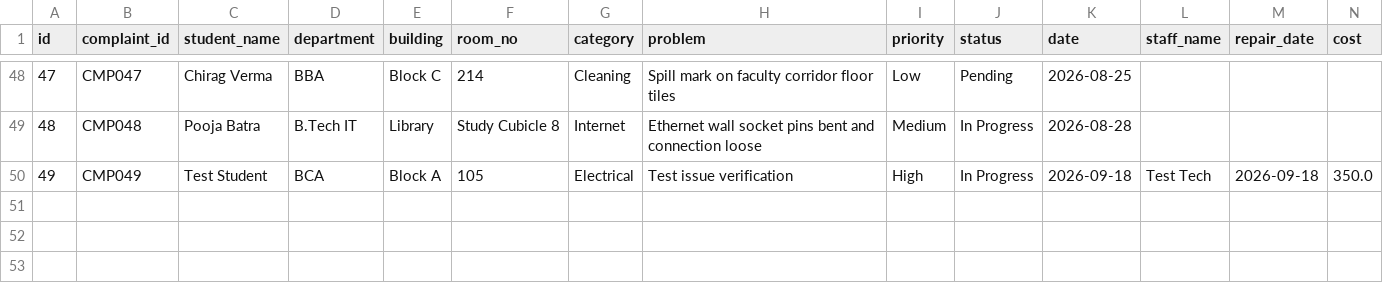
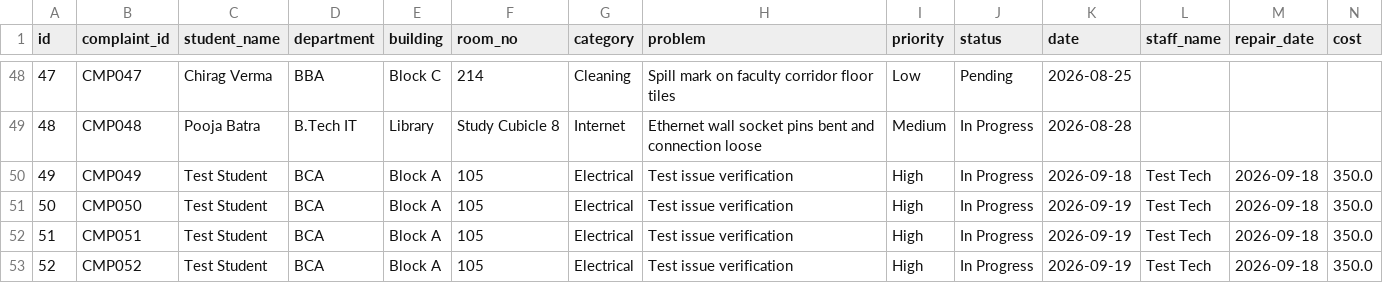
Before and after one commit to yogavijaynandandasari/CampusFix, a CSV file: reports/complaints_report.csv, drawn as a sheet; only a part is shown, gaps mark what is left out; rows hold the shown columns only; the diff names each change by its address in the sheet, - before the commit and + after, or states it on an @@ line.

```diff
--- a/reports/complaints_report.csv
+++ b/reports/complaints_report.csv
+row 51: 50 | CMP050 | Test Student | BCA | Block A | 105 | Electrical | Test issue verification | High | In Progress | 2026-09-19 | Test Tech | 2026-09-18 | 350.0
+row 52: 51 | CMP051 | Test Student | BCA | Block A | 105 | Electrical | Test issue verification | High | In Progress | 2026-09-19 | Test Tech | 2026-09-18 | 350.0
+row 53: 52 | CMP052 | Test Student | BCA | Block A | 105 | Electrical | Test issue verification | High | In Progress | 2026-09-19 | Test Tech | 2026-09-18 | 350.0
```
Also changed, not shown: 8 other files.
